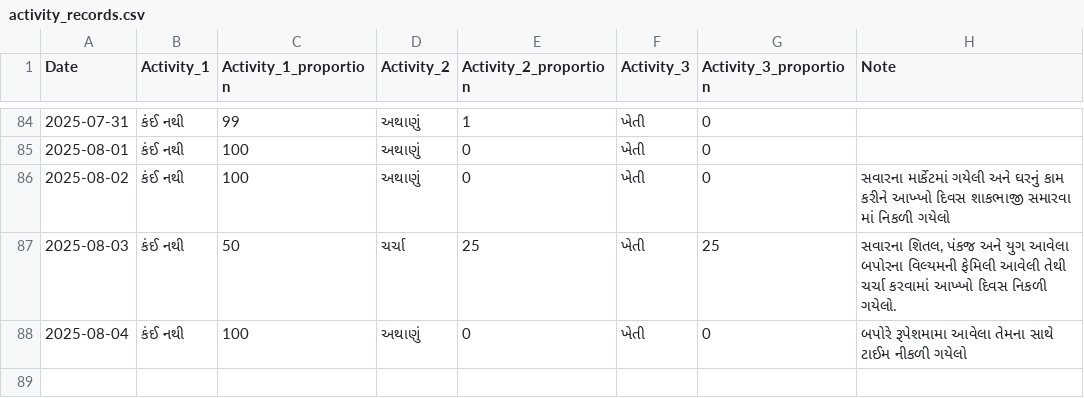
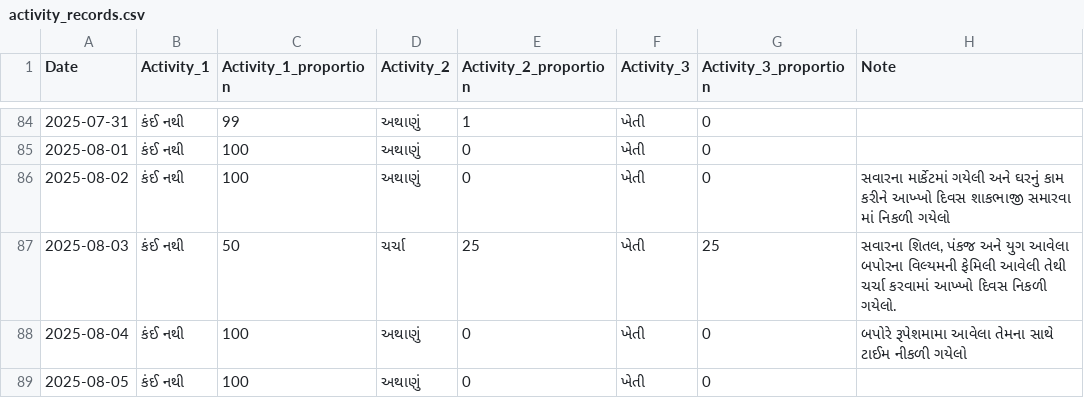
Before and after one commit to rupali-bari-1975/Nirakshan, a CSV file: activity_records.csv, drawn as a sheet; only a part is shown, gaps mark what is left out; the diff names each change by its address in the sheet, - before the commit and + after, or states it on an @@ line.

Commit message:
Update activity_records.csv

```diff
--- a/activity_records.csv
+++ b/activity_records.csv
+row 89: 2025-08-05 | કંઈ નથી | 100 | અથાણું | 0 | ખેતી | 0
```
